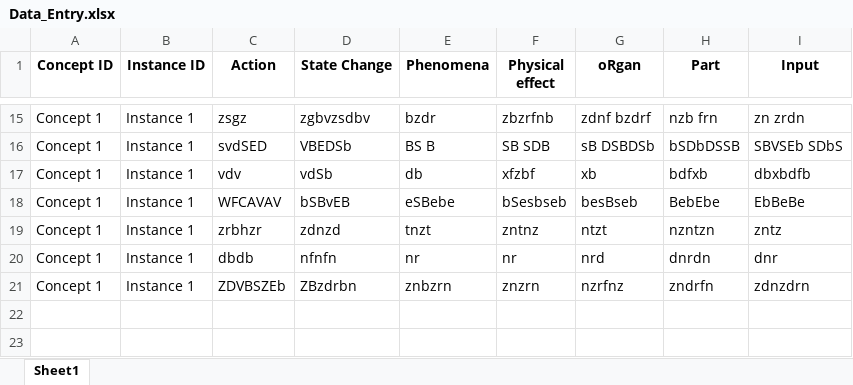
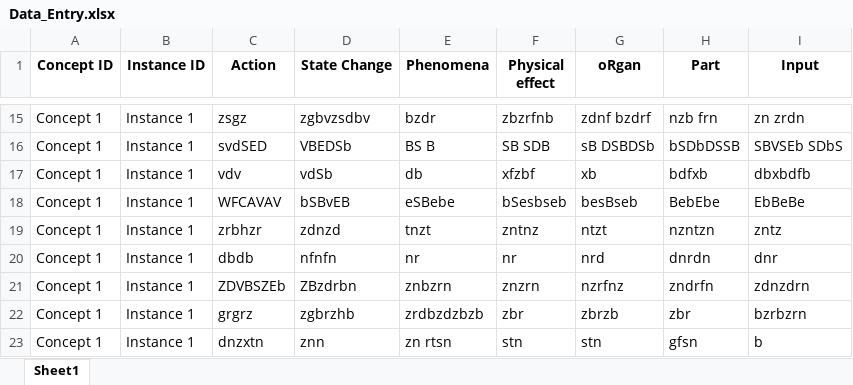
Before and after one commit to anubhabreveals/Variety_assessment, an Excel workbook: Data_Entry.xlsx, sheet Sheet1, drawn as a sheet; only a part is shown, gaps mark what is left out; values as stored, in another font and other column widths than the file's, no borders; the diff names each change by its address in the sheet, - before the commit and + after, or states it on an @@ line.

```diff
--- a/Data_Entry.xlsx (sheet Sheet1)
+++ b/Data_Entry.xlsx (sheet Sheet1)
+row 22: Concept 1 | Instance 1 | grgrz | zgbrzhb | zrdbzdzbzb | zbr | zbrzb | zbr | bzrbzrn
+row 23: Concept 1 | Instance 1 | dnzxtn | znn | zn rtsn | stn | stn | gfsn | b
```
Also changed, not shown: 1 other file.
